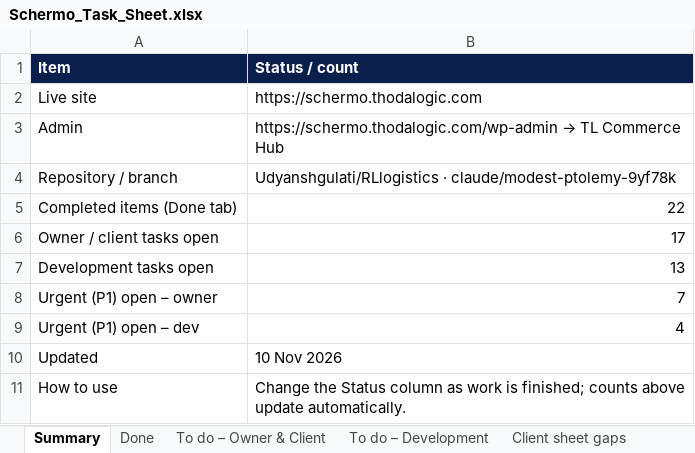
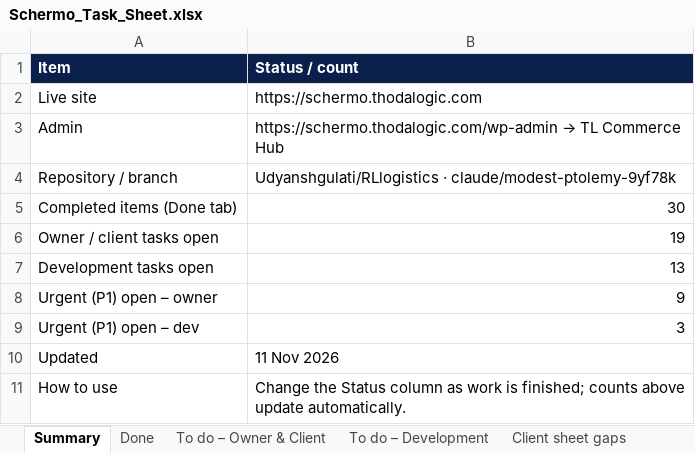
Before and after one commit to Udyanshgulati/RLlogistics, an Excel workbook: commerce/docs/Schermo_Task_Sheet.xlsx, sheet Summary, drawn as a sheet; values as stored, in another font and other column widths than the file's, no borders; charts and pictures not drawn; the diff names each change by its address in the sheet, - before the commit and + after, or states it on an @@ line.

```diff
--- a/commerce/docs/Schermo_Task_Sheet.xlsx (sheet Summary)
+++ b/commerce/docs/Schermo_Task_Sheet.xlsx (sheet Summary)
-B5 (Status / count): 22
+B5 (Status / count): 30
-B6 (Status / count): 17
+B6 (Status / count): 19
-B8 (Status / count): 7
+B8 (Status / count): 9
-B9 (Status / count): 4
+B9 (Status / count): 3
-B10 (Status / count): 10 Nov 2026
+B10 (Status / count): 11 Nov 2026
```
Also changed, not shown: sheet Done, sheet To do – Owner & Client, sheet To do – Development, sheet Risks & notes, sheet Client sheet gaps.
